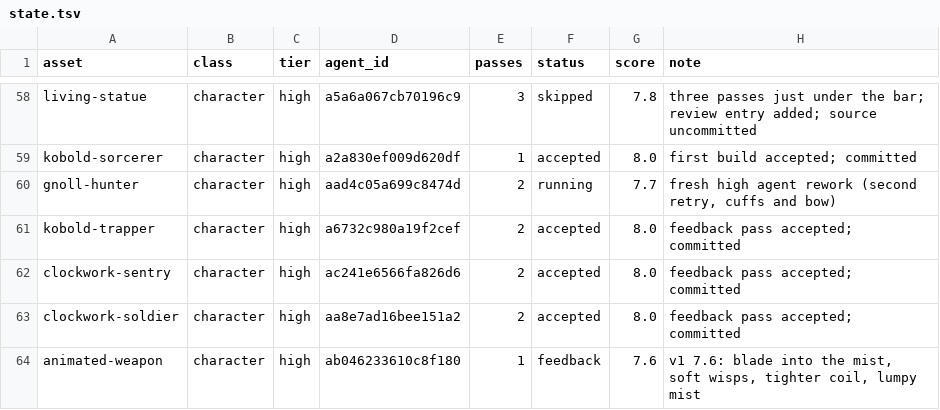
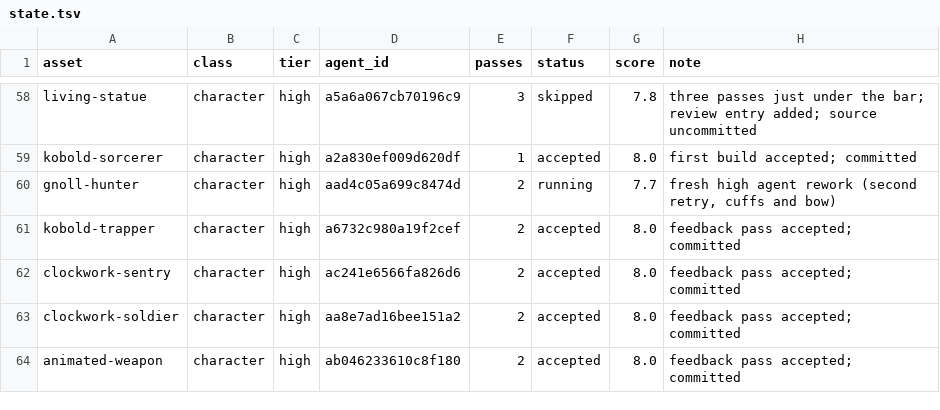
Before and after one commit to bodangren/advantage-forge, a TSV file: bench/sonnet/state.tsv, drawn as a sheet; only a part is shown, gaps mark what is left out.

```diff
--- a/bench/sonnet/state.tsv
+++ b/bench/sonnet/state.tsv
@@ -63,2 +63,2 @@ clockwork-sentry	character	high	ac241e6566fa826d6	2	accepted	8.0	feedback pass a
 clockwork-soldier	character	high	aa8e7ad16bee151a2	2	accepted	8.0	feedback pass accepted; committed
-animated-weapon	character	high	ab046233610c8f180	1	feedback	7.6	v1 7.6: blade into the mist, soft wisps, tighter coil, lumpy mist
+animated-weapon	character	high	ab046233610c8f180	2	accepted	8.0	feedback pass accepted; committed
```
Also changed, not shown: bench/sonnet/log.tsv, 2 other files.
